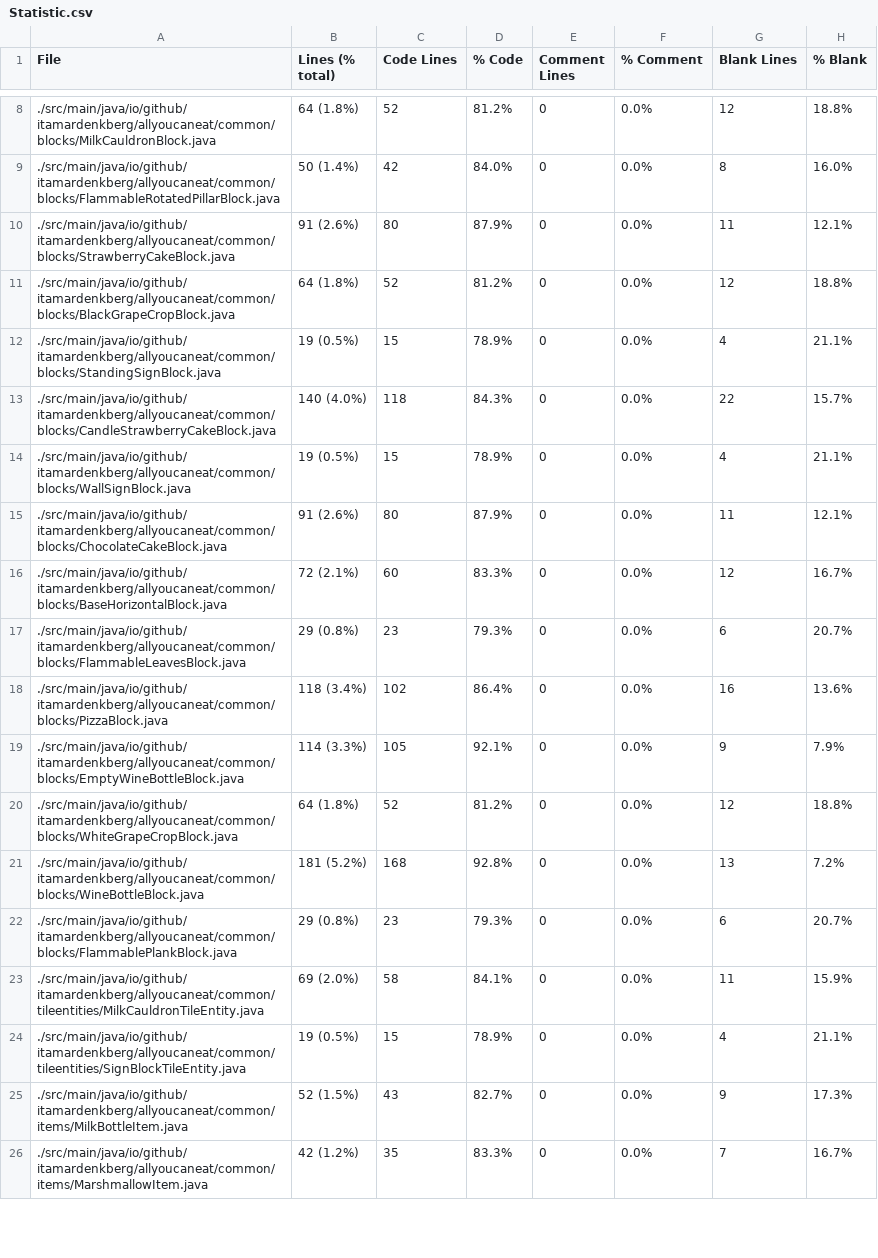
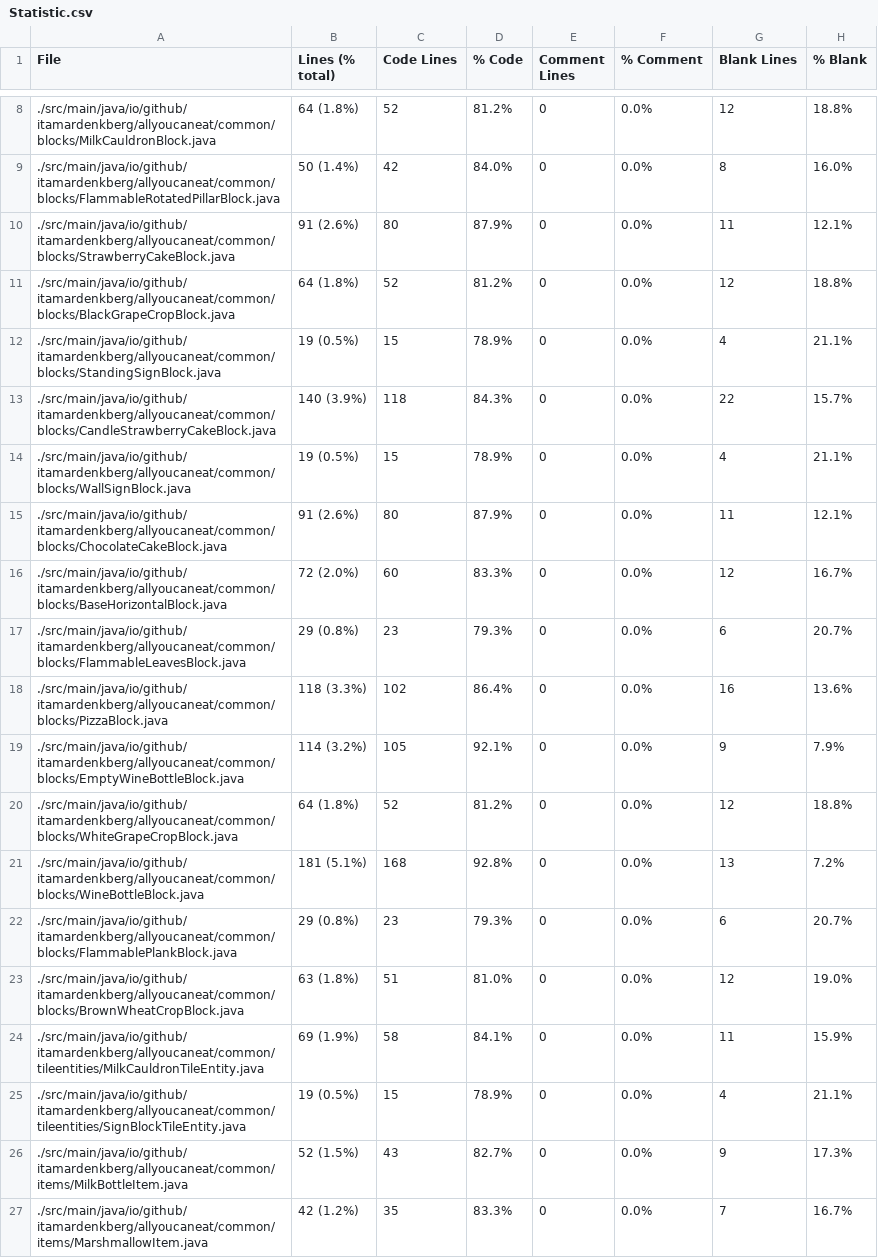
Before and after one commit to ItamarDenkberg/All-You-Can-Eat, a CSV file: Statistic.csv, drawn as a sheet; only a part is shown, gaps mark what is left out; the diff covers the shown part only.

```diff
--- a/Statistic.csv
+++ b/Statistic.csv
@@ -12,13 +12,14 @@ File,Lines (% total),Code Lines,% Code,Comment Lines,% Comment,Blank Lines,% Bla
 ./src/main/java/io/github/itamardenkberg/allyoucaneat/common/blocks/StandingSignBlock.java,19 (0.5%),15,78.9%,0,0.0%,4,21.1%
-./src/main/java/io/github/itamardenkberg/allyoucaneat/common/blocks/CandleStrawberryCakeBlock.java,140 (4.0%),118,84.3%,0,0.0%,22,15.7%
+./src/main/java/io/github/itamardenkberg/allyoucaneat/common/blocks/CandleStrawberryCakeBlock.java,140 (3.9%),118,84.3%,0,0.0%,22,15.7%
 ./src/main/java/io/github/itamardenkberg/allyoucaneat/common/blocks/WallSignBlock.java,19 (0.5%),15,78.9%,0,0.0%,4,21.1%
 ./src/main/java/io/github/itamardenkberg/allyoucaneat/common/blocks/ChocolateCakeBlock.java,91 (2.6%),80,87.9%,0,0.0%,11,12.1%
-./src/main/java/io/github/itamardenkberg/allyoucaneat/common/blocks/BaseHorizontalBlock.java,72 (2.1%),60,83.3%,0,0.0%,12,16.7%
+./src/main/java/io/github/itamardenkberg/allyoucaneat/common/blocks/BaseHorizontalBlock.java,72 (2.0%),60,83.3%,0,0.0%,12,16.7%
 ./src/main/java/io/github/itamardenkberg/allyoucaneat/common/blocks/FlammableLeavesBlock.java,29 (0.8%),23,79.3%,0,0.0%,6,20.7%
-./src/main/java/io/github/itamardenkberg/allyoucaneat/common/blocks/PizzaBlock.java,118 (3.4%),102,86.4%,0,0.0%,16,13.6%
-./src/main/java/io/github/itamardenkberg/allyoucaneat/common/blocks/EmptyWineBottleBlock.java,114 (3.3%),105,92.1%,0,0.0%,9,7.9%
+./src/main/java/io/github/itamardenkberg/allyoucaneat/common/blocks/PizzaBlock.java,118 (3.3%),102,86.4%,0,0.0%,16,13.6%
+./src/main/java/io/github/itamardenkberg/allyoucaneat/common/blocks/EmptyWineBottleBlock.java,114 (3.2%),105,92.1%,0,0.0%,9,7.9%
 ./src/main/java/io/github/itamardenkberg/allyoucaneat/common/blocks/WhiteGrapeCropBlock.java,64 (1.8%),52,81.2%,0,0.0%,12,18.8%
-./src/main/java/io/github/itamardenkberg/allyoucaneat/common/blocks/WineBottleBlock.java,181 (5.2%),168,92.8%,0,0.0%,13,7.2%
+./src/main/java/io/github/itamardenkberg/allyoucaneat/common/blocks/WineBottleBlock.java,181 (5.1%),168,92.8%,0,0.0%,13,7.2%
 ./src/main/java/io/github/itamardenkberg/allyoucaneat/common/blocks/FlammablePlankBlock.java,29 (0.8%),23,79.3%,0,0.0%,6,20.7%
-./src/main/java/io/github/itamardenkberg/allyoucaneat/common/tileentities/MilkCauldronTileEntity.java,69 (2.0%),58,84.1%,0,0.0%,11,15.9%
+./src/main/java/io/github/itamardenkberg/allyoucaneat/common/blocks/BrownWheatCropBlock.java,63 (1.8%),51,81.0%,0,0.0%,12,19.0%
+./src/main/java/io/github/itamardenkberg/allyoucaneat/common/tileentities/MilkCauldronTileEntity.java,69 (1.9%),58,84.1%,0,0.0%,11,15.9%
 ./src/main/java/io/github/itamardenkberg/allyoucaneat/common/tileentities/SignBlockTileEntity.java,19 (0.5%),15,78.9%,0,0.0%,4,21.1%
```
Also changed, not shown: 46 edited cells elsewhere in this file, 15 other files.
